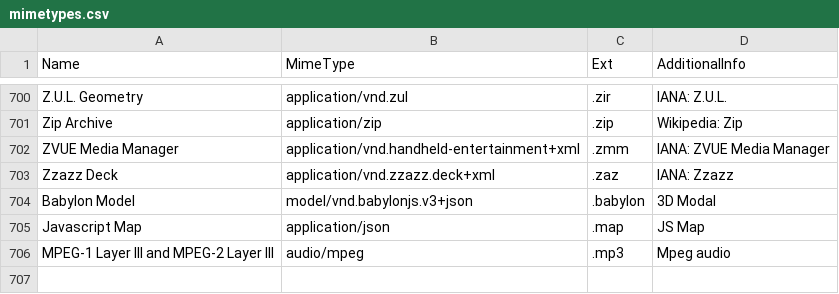
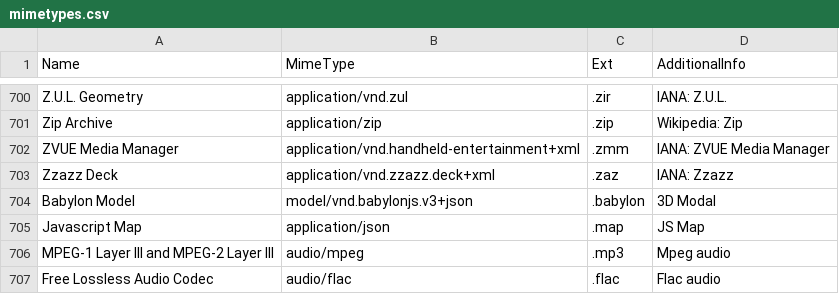
Before and after one commit to lnksnk/snk, a CSV file: mime/mimetypes.csv, drawn as a sheet; only a part is shown, gaps mark what is left out; the diff names each change by its address in the sheet, - before the commit and + after, or states it on an @@ line.

Commit message:
FLAC audio/flac .flac added

```diff
--- a/mime/mimetypes.csv
+++ b/mime/mimetypes.csv
+row 707: Free Lossless Audio Codec | audio/flac | .flac | Flac audio
```
